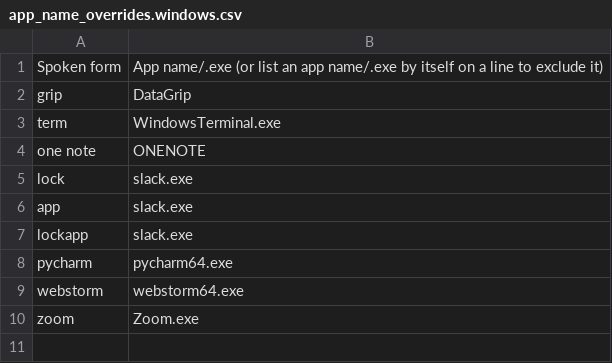
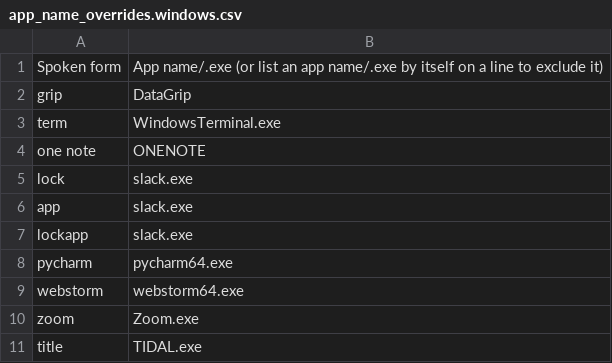
Before and after one commit to loomyloomylia/community, a CSV file: core/app_switcher/app_name_overrides.windows.csv, drawn as a sheet; the diff names each change by its address in the sheet, - before the commit and + after, or states it on an @@ line.

```diff
--- a/core/app_switcher/app_name_overrides.windows.csv
+++ b/core/app_switcher/app_name_overrides.windows.csv
+row 11: title | TIDAL.exe
```
Also changed, not shown: 6 other files.
